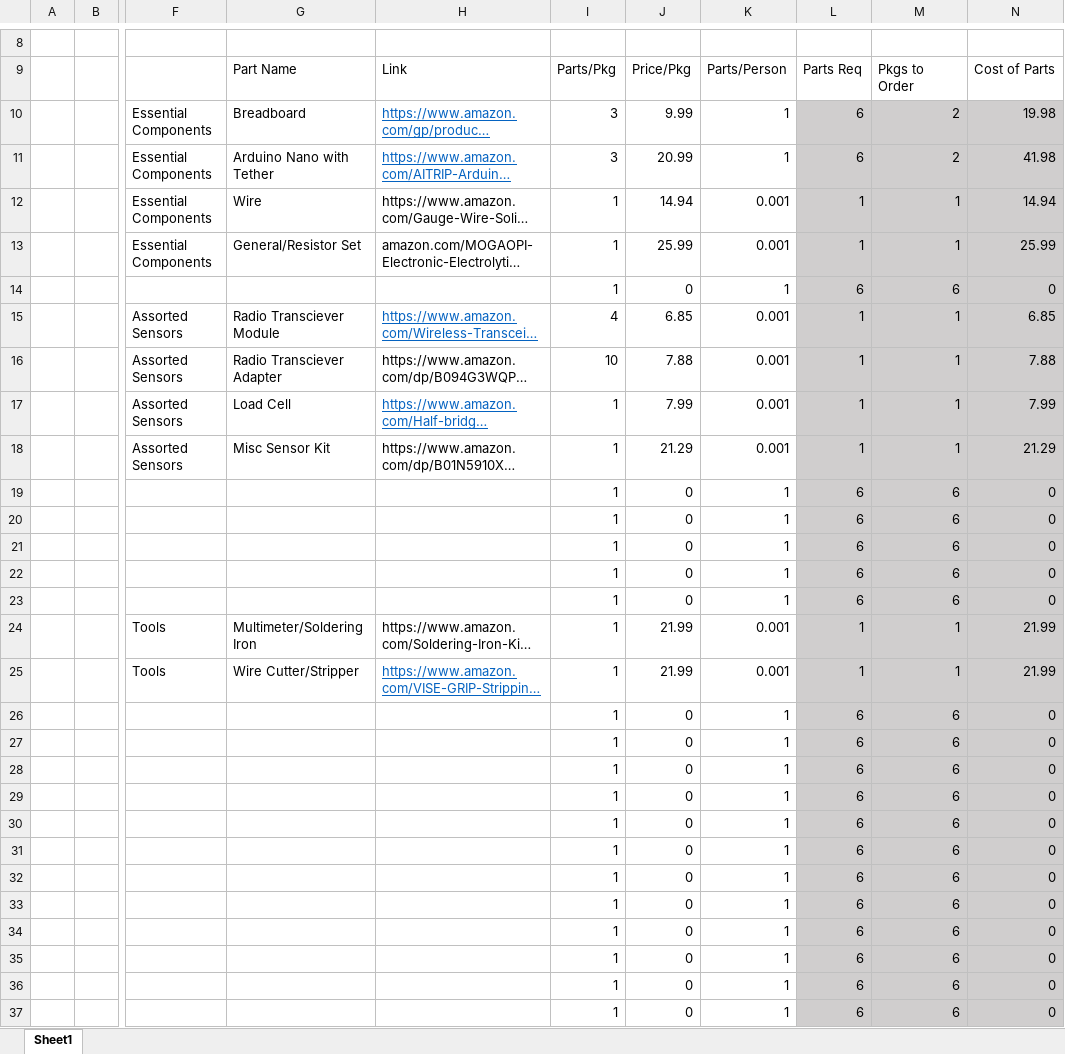
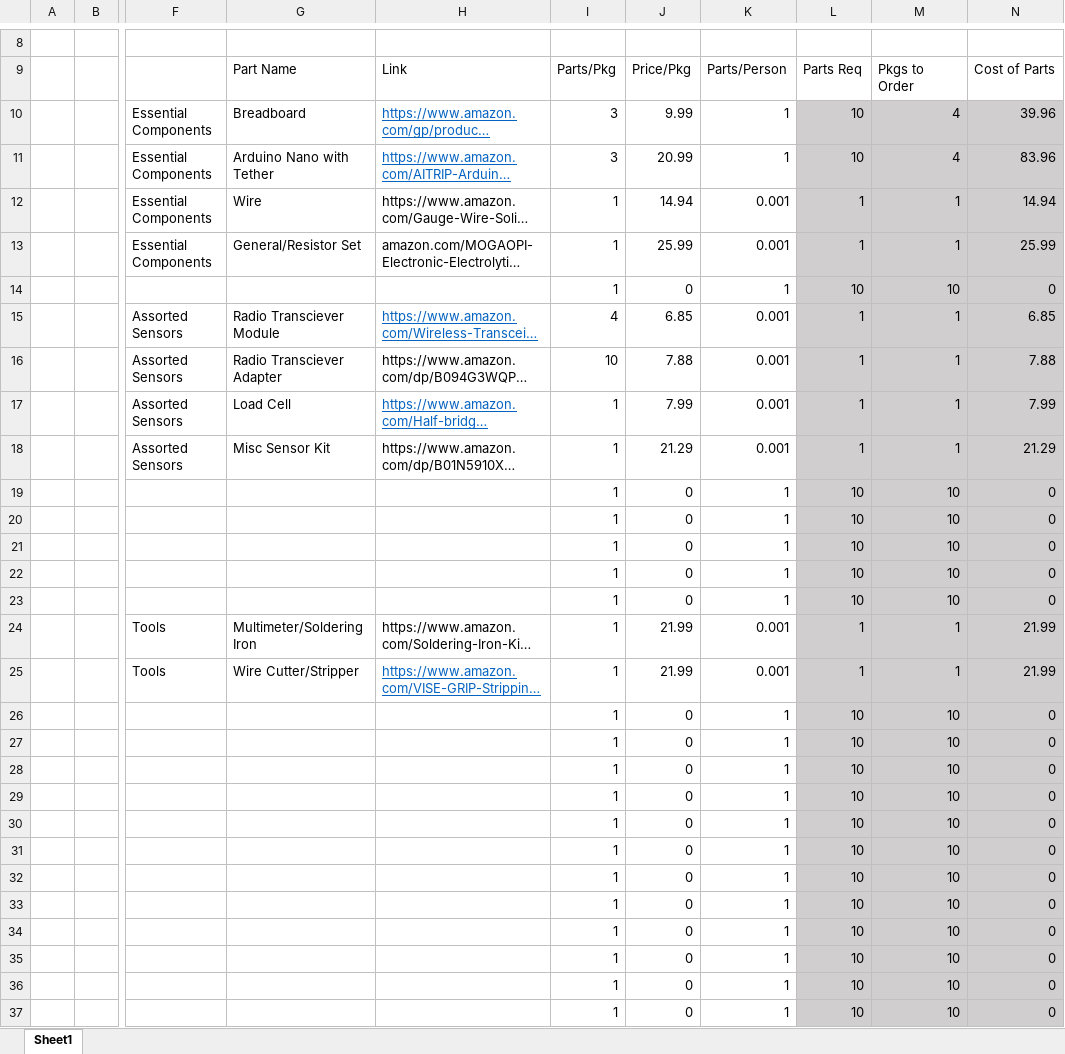
Before and after one commit to tommyrohmann/Coding-Club, an Excel workbook: Administrative Spring 2023/Fundraising and Expenses/Arduino Cost Analysis.xlsx, sheet Sheet1, drawn as a sheet; only a part is shown, gaps mark what is left out; long unchanged cells end in …; values as stored, in another font and other column widths than the file's, no borders; the diff covers the shown part only; the diff names each change by its address in the sheet, - before the commit and + after, or states it on an @@ line.

Commit message:
Update Arduino Cost Analysis.xlsx

```diff
--- a/Administrative Spring 2023/Fundraising and Expenses/Arduino Cost Analysis.xlsx (sheet Sheet1)
+++ b/Administrative Spring 2023/Fundraising and Expenses/Arduino Cost Analysis.xlsx (sheet Sheet1)
-L10:L11: 6
+L10:L11: 10
-M10:M11: 2
+M10:M11: 4
-N10: 19.98
+N10: 39.96
-N11: 41.98
+N11: 83.96
-L14: 6
+L14: 10
-M14: 6
+M14: 10
-L19:L23: 6
+L19:L23: 10
-M19:M23: 6
+M19:M23: 10
-L26:L37: 6
+L26:L37: 10
-M26:M37: 6
+M26:M37: 10
```
Also changed, not shown: 747 edited cells elsewhere in this sheet.
